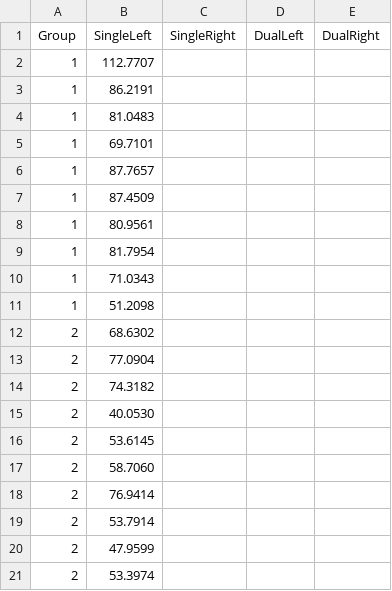
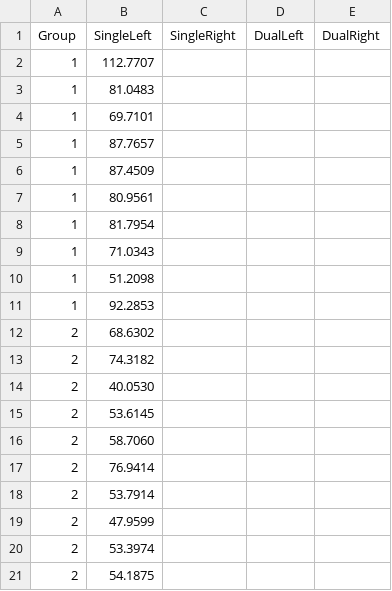
Before and after one commit to alexholcombe/nStream, a CSV file: modelOutput/CSV/TGRSVP_Exp2_PrecisionNorm.csv, drawn as a sheet; removed rows and columns are numbered as before the commit, all else as after; the diff names each change by its address in the sheet, - before the commit and + after, or states it on an @@ line.

```diff
--- a/modelOutput/CSV/TGRSVP_Exp2_PrecisionNorm.csv
+++ b/modelOutput/CSV/TGRSVP_Exp2_PrecisionNorm.csv
-row 3: 1 | 86.2191
+row 11: 1 | 92.2853
-row 13: 2 | 77.0904
+row 21: 2 | 54.1875
```
Also changed, not shown: modelOutput/CSV/TGRSVP_Exp2_AccuracyNorm.csv, modelOutput/CSV/TGRSVP_Exp2_EfficacyNorm.csv, 5 other files.
